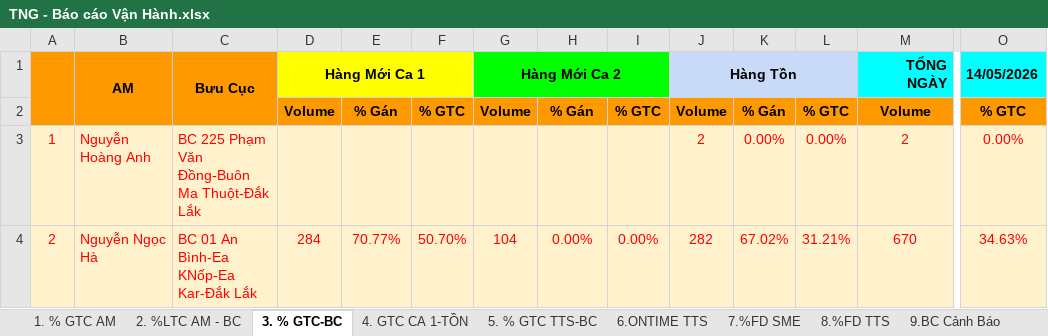
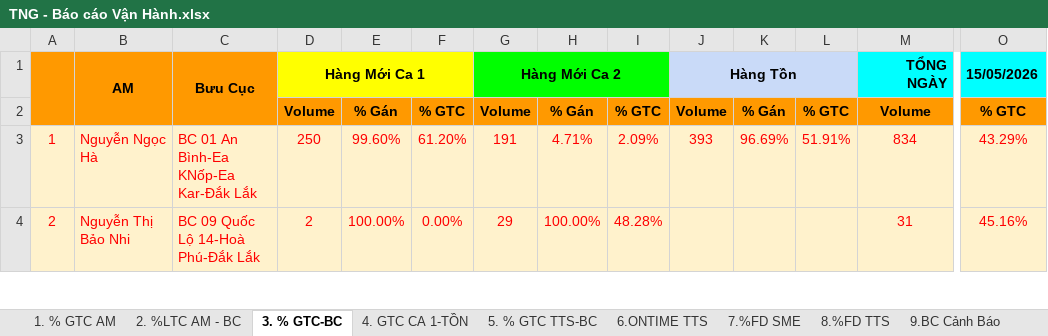
Before and after one commit to Ghn-tng/TNG-Dashboard, an Excel workbook: TNG - Báo cáo Vận Hành.xlsx, sheet 3. % GTC-BC, drawn as a sheet; only a part is shown, gaps mark what is left out; values as stored, in another font and other column widths than the file's, no borders; charts and pictures and conditional formats not drawn; the diff covers the shown part only; the diff names each change by its address in the sheet, - before the commit and + after, or states it on an @@ line.

```diff
--- a/TNG - Báo cáo Vận Hành.xlsx (sheet 3. % GTC-BC)
+++ b/TNG - Báo cáo Vận Hành.xlsx (sheet 3. % GTC-BC)
-O1: 14/05/2026
+O1: 15/05/2026
-B3: Nguyễn Hoàng Anh
+B3: Nguyễn Ngọc Hà
-C3: BC 225 Phạm Văn Đồng-Buôn Ma Thuột-Đắk Lắk
+C3: BC 01 An Bình-Ea KNốp-Ea Kar-Đắk Lắk
-D3: (empty)
+D3: 250
-E3: (empty)
+E3: 99.60%
-F3: (empty)
+F3: 61.20%
-G3: (empty)
+G3: 191
-H3: (empty)
+H3: 4.71%
-I3: (empty)
+I3: 2.09%
-J3: 2
+J3: 393
-K3: 0.00%
+K3: 96.69%
-L3: 0.00%
+L3: 51.91%
-M3: 2
+M3: 834
-O3: 0.00%
+O3: 43.29%
-B4: Nguyễn Ngọc Hà
+B4: Nguyễn Thị Bảo Nhi
-C4: BC 01 An Bình-Ea KNốp-Ea Kar-Đắk Lắk
+C4: BC 09 Quốc Lộ 14-Hoà Phú-Đắk Lắk
-D4: 284
+D4: 2
-E4: 70.77%
+E4: 100.00%
-F4: 50.70%
+F4: 0.00%
-G4: 104
+G4: 29
-H4: 0.00%
+H4: 100.00%
-I4: 0.00%
+I4: 48.28%
-J4: 282
+J4: (empty)
-K4: 67.02%
+K4: (empty)
-L4: 31.21%
+L4: (empty)
-M4: 670
+M4: 31
-O4: 34.63%
+O4: 45.16%
```
Also changed, not shown: 1 added row, 1 removed row and 875 edited cells elsewhere in this sheet, sheet 2. %LTC AM - BC, sheet 8.%FD TTS, sheet 6.ONTIME TTS, sheet 7.%FD SME, sheet 1. % GTC AM, sheet 5. % GTC TTS-BC, 4 more sheets, formulas that keep their value, hidden cells, TNG_OPR.xlsx, 48 other files.
